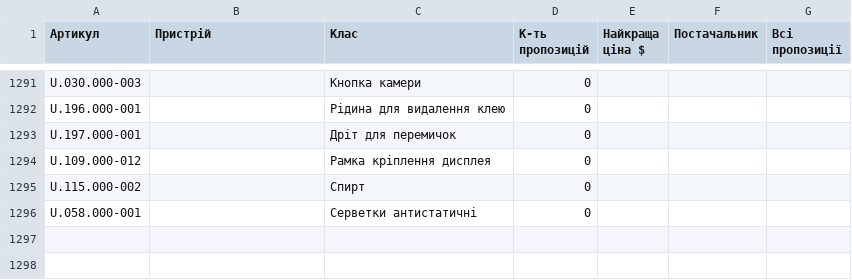
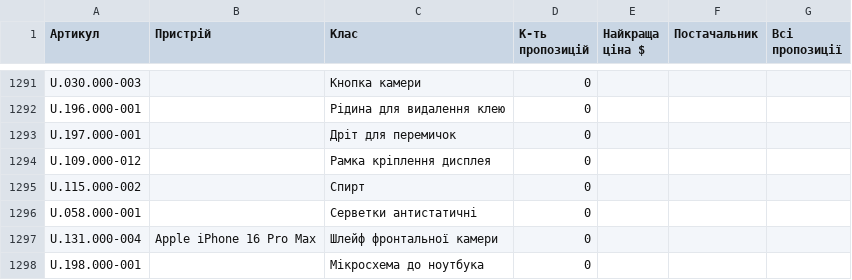
Before and after one commit to izbashroman/partmatch, a CSV file: docs/report.csv, drawn as a sheet; only a part is shown, gaps mark what is left out; the diff names each change by its address in the sheet, - before the commit and + after, or states it on an @@ line.

```diff
--- a/docs/report.csv
+++ b/docs/report.csv
+row 1297: U.131.000-004 | Apple iPhone 16 Pro Max | Шлейф фронтальної камери | 0
+row 1298: U.198.000-001 |  | Мікросхема до ноутбука | 0
```
Also changed, not shown: docs/unmatched_supplier_offers.csv.
